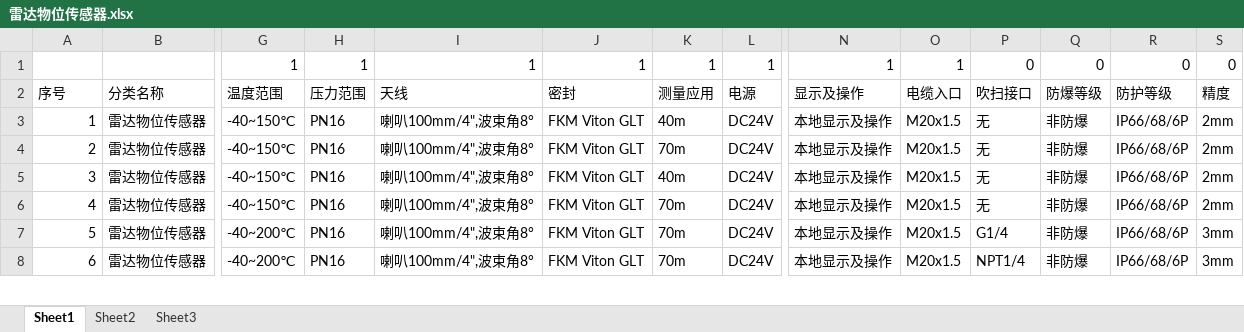
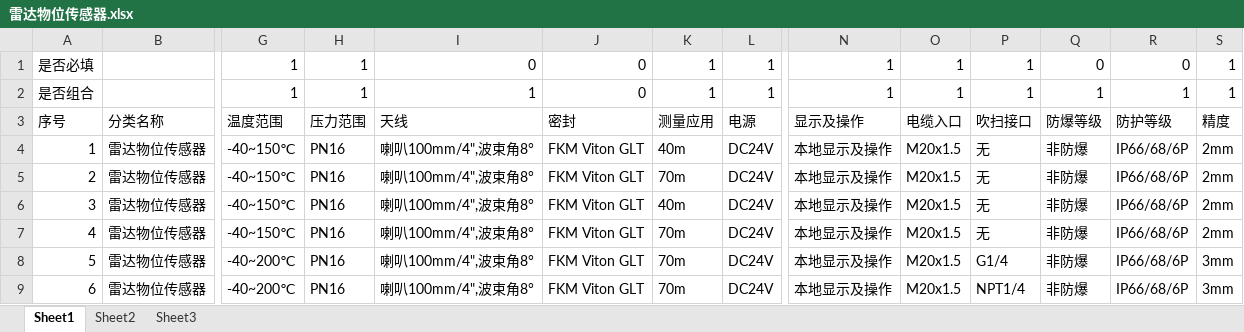
Before and after one commit to xueran1991/PLM-Auto, an Excel workbook: 雷达物位传感器.xlsx, sheet Sheet1, drawn as a sheet; only a part is shown, gaps mark what is left out; values as stored, in another font and other column widths than the file's, no borders; rows hold the shown columns only; the diff names each change by its address in the sheet, - before the commit and + after, or states it on an @@ line.

Commit message:
get np.array data through fun:get_data

```diff
--- a/雷达物位传感器.xlsx (sheet Sheet1)
+++ b/雷达物位传感器.xlsx (sheet Sheet1)
@@ column A renumbered in row 1 @@
-I1: 1
+I1: 0
-J1: 1
+J1: 0
-P1: 0
+P1: 1
-S1: 0
+S1: 1
+row 2: 是否组合 |  | 1 | 1 | 1 | 0 | 1 | 1 | 1 | 1 | 1 | 1 | 1 | 1
```
Also changed, not shown: 2 other files.
